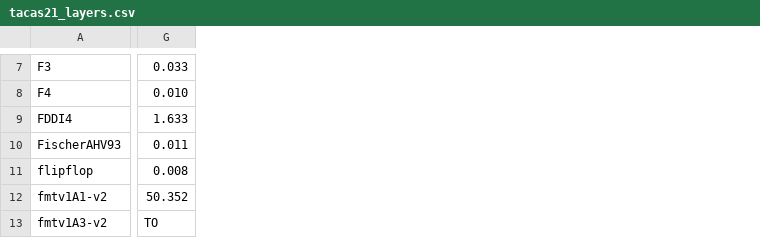
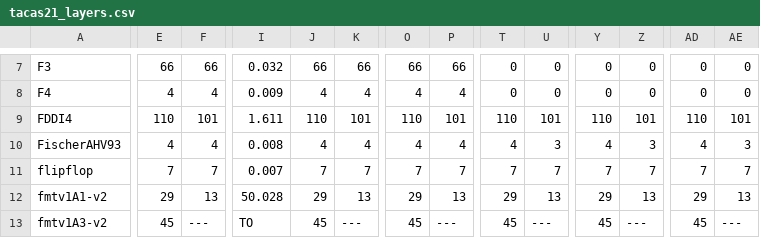
Before and after one commit to LaurePetrucci/imitator, a CSV file: tacas21_layers.csv, drawn as a sheet; only a part is shown, gaps mark what is left out; addresses are those after the commit; the diff covers the shown part only; the diff names each change by its address in the sheet, - before the commit and + after, or states it on an @@ line.

```diff
--- a/tacas21_layers.csv
+++ b/tacas21_layers.csv
+column E, rows 7-13: 66 | 4 | 110 | 4 | 7 | 29 | 45
+column F, rows 7-13: 66 | 4 | 101 | 4 | 7 | 13 | ---
+column J, rows 7-13: 66 | 4 | 110 | 4 | 7 | 29 | 45
+column K, rows 7-13: 66 | 4 | 101 | 4 | 7 | 13 | ---
+column O, rows 7-13: 66 | 4 | 110 | 4 | 7 | 29 | 45
+column P, rows 7-13: 66 | 4 | 101 | 4 | 7 | 13 | ---
+column T, rows 7-13: 0 | 0 | 110 | 4 | 7 | 29 | 45
+column U, rows 7-13: 0 | 0 | 101 | 3 | 7 | 13 | ---
+column Y, rows 7-13: 0 | 0 | 110 | 4 | 7 | 29 | 45
+column Z, rows 7-13: 0 | 0 | 101 | 3 | 7 | 13 | ---
+column AD, rows 7-13: 0 | 0 | 110 | 4 | 7 | 29 | 45
+column AE, rows 7-13: 0 | 0 | 101 | 3 | 7 | 13 | ---
-I7: 0.033
+I7: 0.032
-I8: 0.010
+I8: 0.009
-I9: 1.633
+I9: 1.611
-I10: 0.011
+I10: 0.008
-I11: 0.008
+I11: 0.007
-I12: 50.352
+I12: 50.028
```
Also changed, not shown: 1 added row, 1 removed row and 124 edited cells elsewhere in this file, 2 other files.
